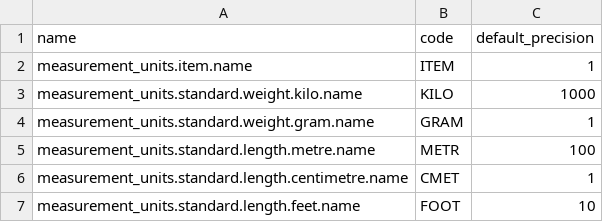
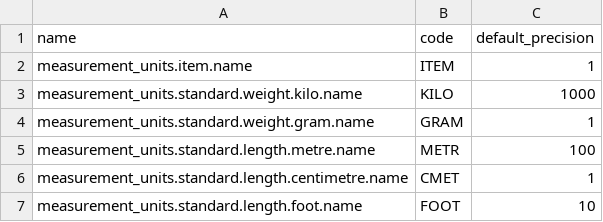
Before and after one commit to spryker/product-measurement-unit-data-import, a CSV file: data/import/product_measurement_unit.csv, drawn as a sheet.

Commit message:
CORE-4609: Feet => Foot.

```diff
--- a/data/import/product_measurement_unit.csv
+++ b/data/import/product_measurement_unit.csv
@@ -6,2 +6,2 @@ measurement_units.standard.length.metre.name,METR,100
 measurement_units.standard.length.centimetre.name,CMET,1
-measurement_units.standard.length.feet.name,FOOT,10
+measurement_units.standard.length.foot.name,FOOT,10
```
Also changed, not shown: 1 other file.
